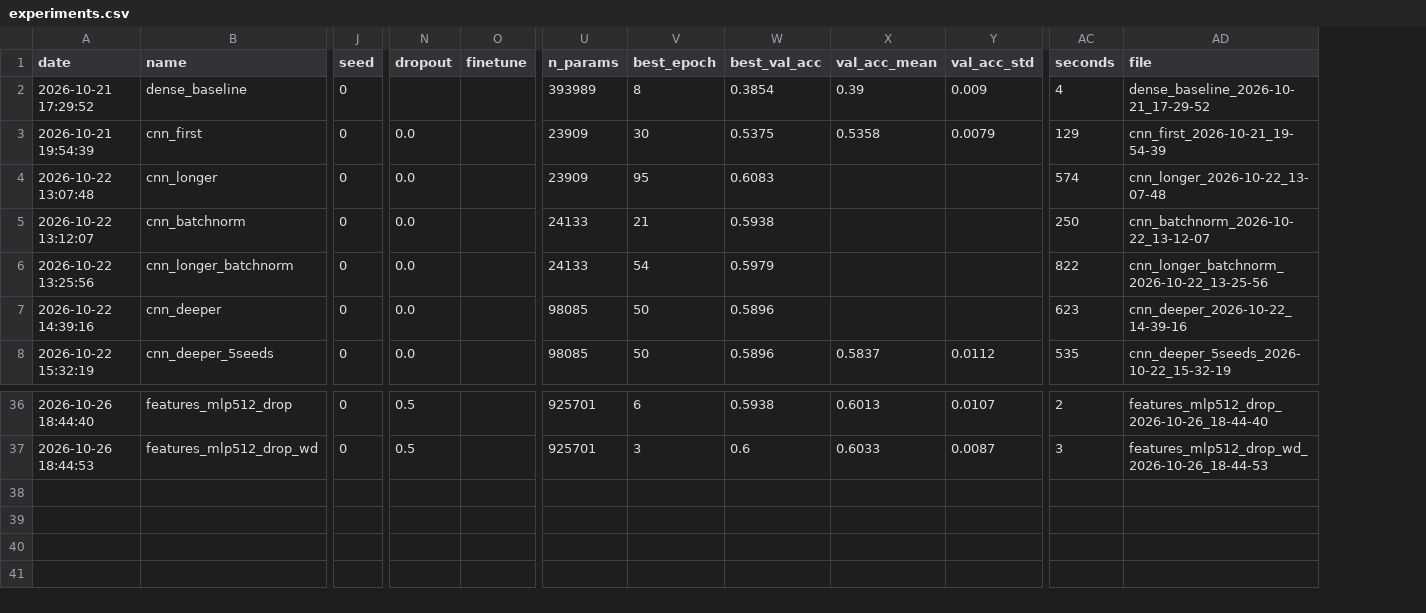
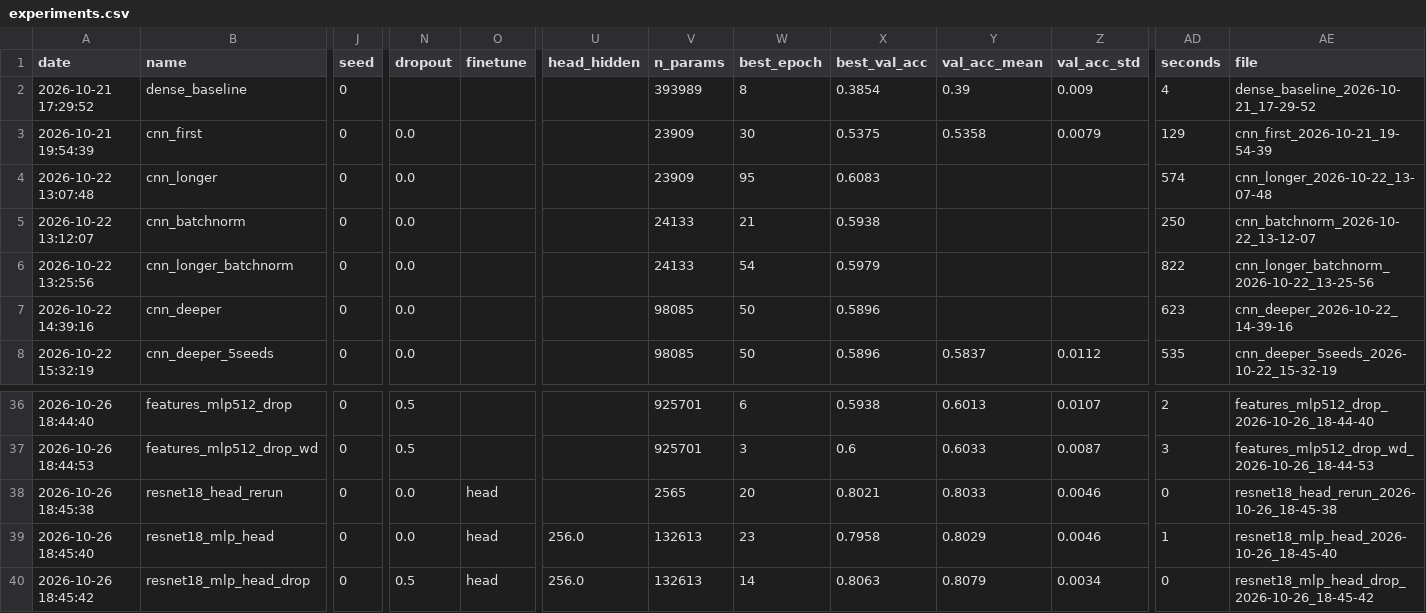
Before and after one commit to Xenodion/deep-learning-project-waerniers-lamy, a CSV file: results/experiments.csv, drawn as a sheet; only a part is shown, gaps mark what is left out; rows hold the shown columns only; the diff names each change by its address in the sheet, - before the commit and + after, or states it on an @@ line.

Commit message:
feat(vision): P14 feed-forward head on the frozen ResNet-18 (step 1.14)
The linear head re-run on this computer gives the recorded 80.3%. A hidden
layer of 256 ReLUs gives 80.3%, with dropout 0.5 80.8% (+0.5), below the
2-point bar for 52 times the trained weights: the linear head stays and museum
B is not used.

```diff
--- a/results/experiments.csv
+++ b/results/experiments.csv
+column U (head_hidden), empty
+row 38: 2026-10-26 18:45:38 | resnet18_head_rerun | 0 | 0.0 | head |  | 2565 | 20 | 0.8021 | 0.8033 | 0.0046 | 0 | resnet18_head_rerun_2026-10-26_18-45-38
+row 39: 2026-10-26 18:45:40 | resnet18_mlp_head | 0 | 0.0 | head | 256.0 | 132613 | 23 | 0.7958 | 0.8029 | 0.0046 | 1 | resnet18_mlp_head_2026-10-26_18-45-40
+row 40: 2026-10-26 18:45:42 | resnet18_mlp_head_drop | 0 | 0.5 | head | 256.0 | 132613 | 14 | 0.8063 | 0.8079 | 0.0034 | 0 | resnet18_mlp_head_drop_2026-10-26_18-45-42
```
Also changed, not shown: 4 other files.
